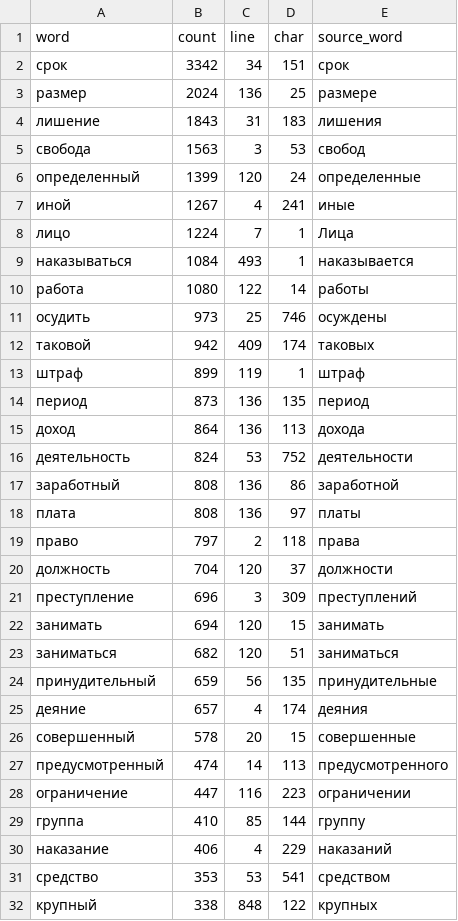
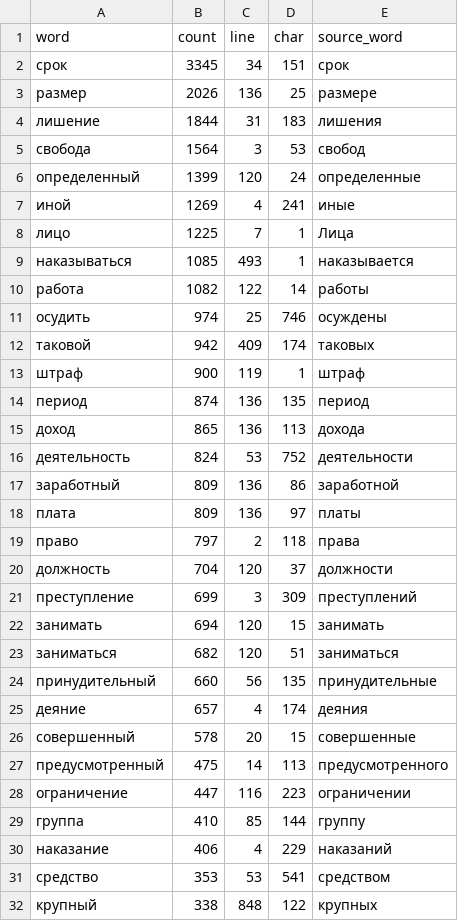
Before and after one commit to ada-dmitry/CourseWork_IRFM, a CSV file: output/uk_rf_subject_index.csv, drawn as a sheet; only a part is shown; the diff covers the shown part only.

```diff
--- a/output/uk_rf_subject_index.csv
+++ b/output/uk_rf_subject_index.csv
@@ -1,28 +1,28 @@
 word;count;line;char;source_word
-срок;3342;34;151;срок
-размер;2024;136;25;размере
-лишение;1843;31;183;лишения
-свобода;1563;3;53;свобод
+срок;3345;34;151;срок
+размер;2026;136;25;размере
+лишение;1844;31;183;лишения
+свобода;1564;3;53;свобод
 определенный;1399;120;24;определенные
-иной;1267;4;241;иные
-лицо;1224;7;1;Лица
-наказываться;1084;493;1;наказывается
-работа;1080;122;14;работы
-осудить;973;25;746;осуждены
+иной;1269;4;241;иные
+лицо;1225;7;1;Лица
+наказываться;1085;493;1;наказывается
+работа;1082;122;14;работы
+осудить;974;25;746;осуждены
 таковой;942;409;174;таковых
-штраф;899;119;1;штраф
-период;873;136;135;период
-доход;864;136;113;дохода
+штраф;900;119;1;штраф
+период;874;136;135;период
+доход;865;136;113;дохода
 деятельность;824;53;752;деятельности
-заработный;808;136;86;заработной
-плата;808;136;97;платы
+заработный;809;136;86;заработной
+плата;809;136;97;платы
 право;797;2;118;права
 должность;704;120;37;должности
-преступление;696;3;309;преступлений
+преступление;699;3;309;преступлений
 занимать;694;120;15;занимать
 заниматься;682;120;51;заниматься
-принудительный;659;56;135;принудительные
+принудительный;660;56;135;принудительные
 деяние;657;4;174;деяния
 совершенный;578;20;15;совершенные
-предусмотренный;474;14;113;предусмотренного
+предусмотренный;475;14;113;предусмотренного
 ограничение;447;116;223;ограничении
```
Also changed, not shown: 3 added rows, 3 removed rows and 10 edited cells elsewhere in this file, 5 other files.
